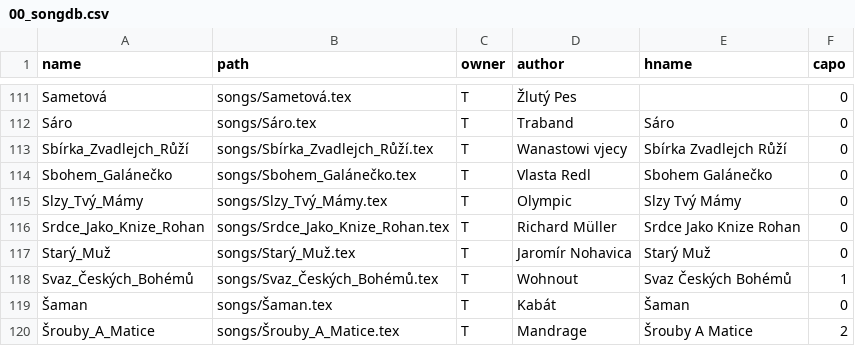
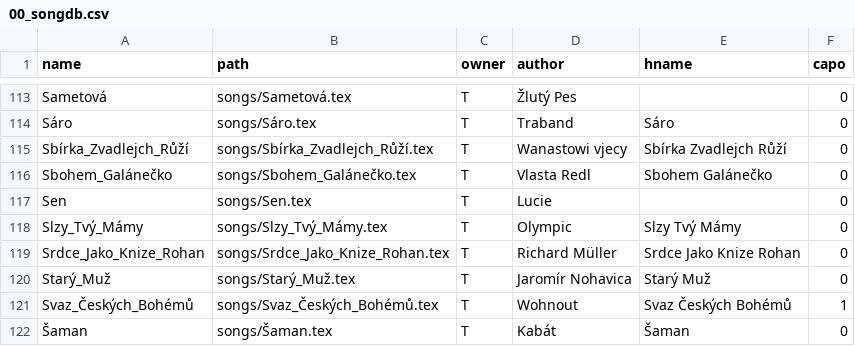
Before and after one commit to hlavatytomas/tomikuvZpevnik, a CSV file: songs/00_songdb.csv, drawn as a sheet; only a part is shown, gaps mark what is left out; the shorter side is filled out with more unchanged rows; the diff covers the shown part only; the diff names each change by its address in the sheet, - before the commit and + after, or states it on an @@ line.

Commit message:
Updates and new songs.

```diff
--- a/songs/00_songdb.csv
+++ b/songs/00_songdb.csv
+row 117: Sen | songs/Sen.tex | T | Lucie |  | 0
```
Also changed, not shown: 5 added rows and 1 removed row elsewhere in this file, 16 other files.
